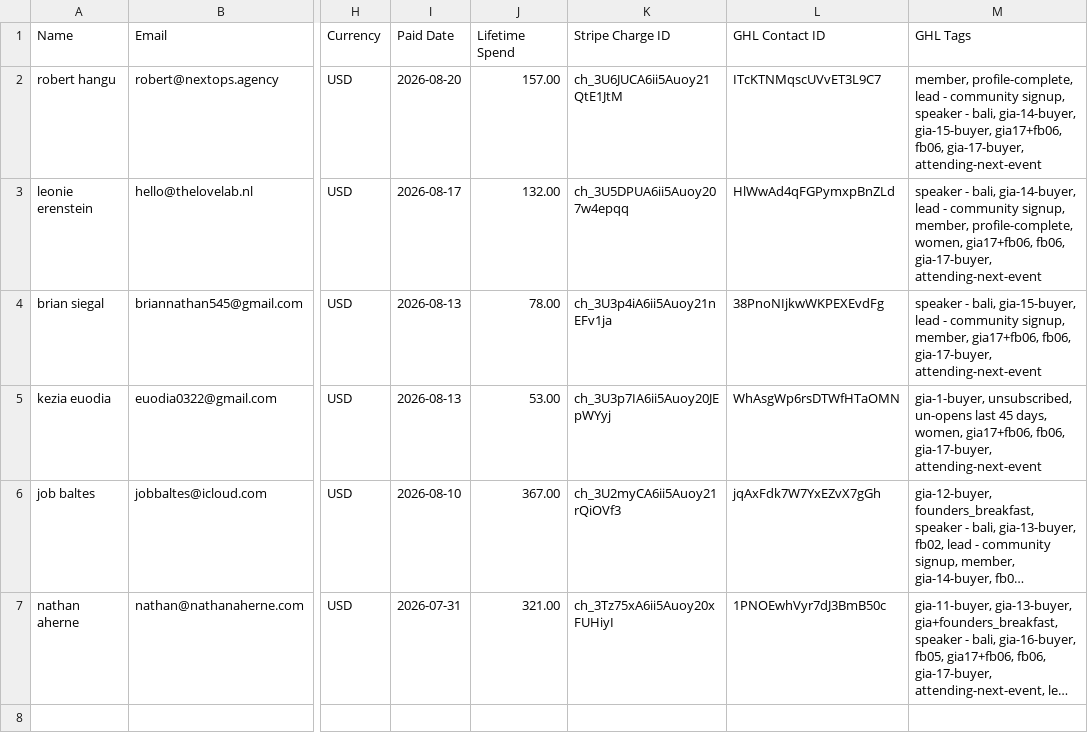
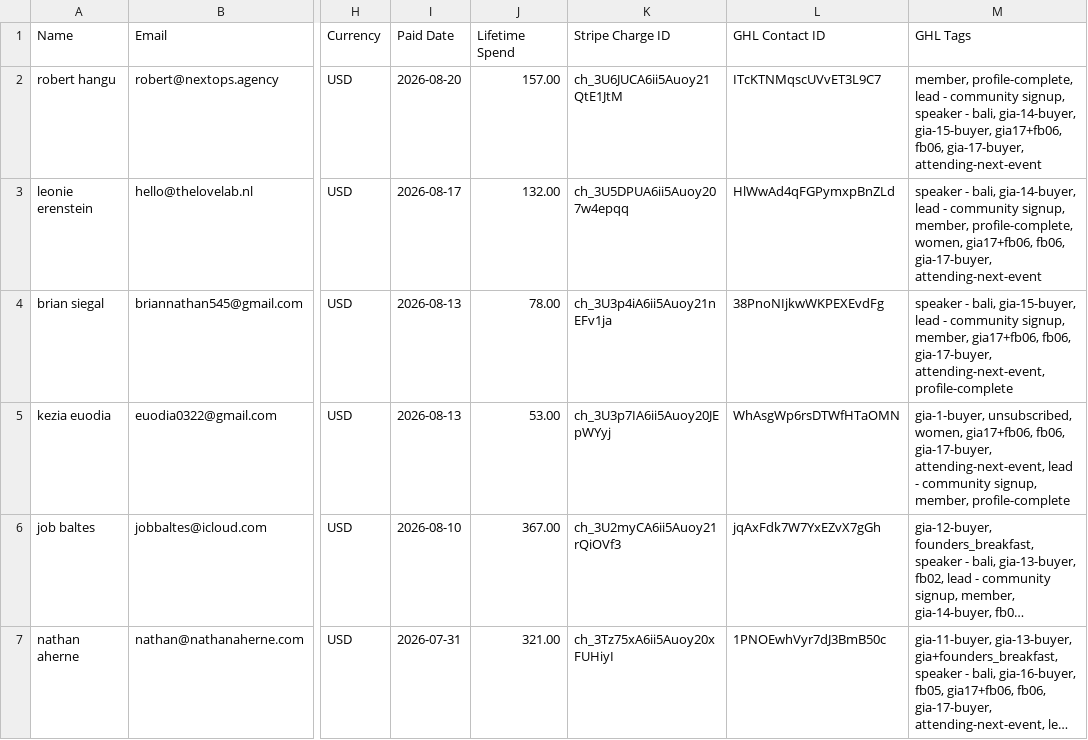
Before and after one commit to parallaxxlifeco/event-dashboard, a CSV file: both-events.csv, drawn as a sheet; only a part is shown, gaps mark what is left out; long unchanged cells end in …; the diff names each change by its address in the sheet, - before the commit and + after, or states it on an @@ line.

```diff
--- a/both-events.csv
+++ b/both-events.csv
-M4 (GHL Tags): …fb06, gia-17-buyer, attending-next-event
+M4 (GHL Tags): …fb06, gia-17-buyer, attending-next-event, profile-complete
-M5 (GHL Tags): gia-1-buyer, unsubscribed, un-opens last 45 days, women, gia17+fb06, fb06, gia-17-buyer, attending-next-event
+M5 (GHL Tags): gia-1-buyer, unsubscribed, women, gia17+fb06, fb06, gia-17-buyer, attending-next-event, lead - community signup, member, profile-complete
```
Also changed, not shown: fb-attendees.csv, gia-attendees.csv, 1 other file.
